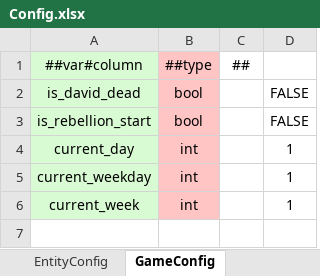
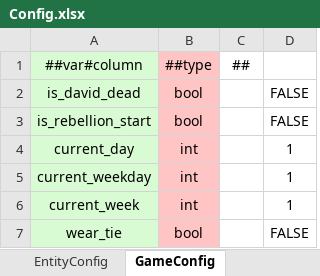
Before and after one commit to Kuaierr/Blues-Dusk, an Excel workbook: Luban/Config/Datas/Config.xlsx, sheet GameConfig, drawn as a sheet; values as stored, in another font and other column widths than the file's, no borders; the diff names each change by its address in the sheet, - before the commit and + after, or states it on an @@ line.

```diff
--- a/Luban/Config/Datas/Config.xlsx (sheet GameConfig)
+++ b/Luban/Config/Datas/Config.xlsx (sheet GameConfig)
+row 7: wear_tie | bool |  | FALSE
```
Also changed, not shown: sheet SceneConfig, 41 other files.
